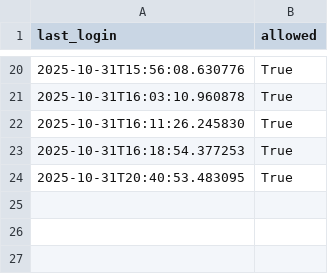
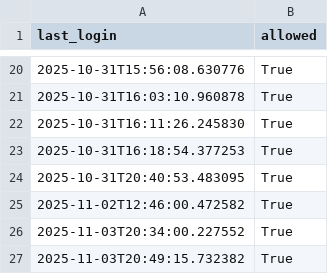
Before and after one commit to Radevirot/proyecto-basurales, a CSV file: flask/user_output/login_data/radevirot2@gmail.csv, drawn as a sheet; only a part is shown, gaps mark what is left out; the diff names each change by its address in the sheet, - before the commit and + after, or states it on an @@ line.

```diff
--- a/flask/user_output/login_data/radevirot2@gmail.csv
+++ b/flask/user_output/login_data/radevirot2@gmail.csv
+row 25: 2025-11-02T12:46:00.472582 | True
+row 26: 2025-11-03T20:34:00.227552 | True
+row 27: 2025-11-03T20:49:15.732382 | True
```
Also changed, not shown: flask/user_output/login_data/adrieljulianramirez@gmail.csv, flask/user_output/tagged/clusters/radevirot2@gmail.csv, 4 other files.
